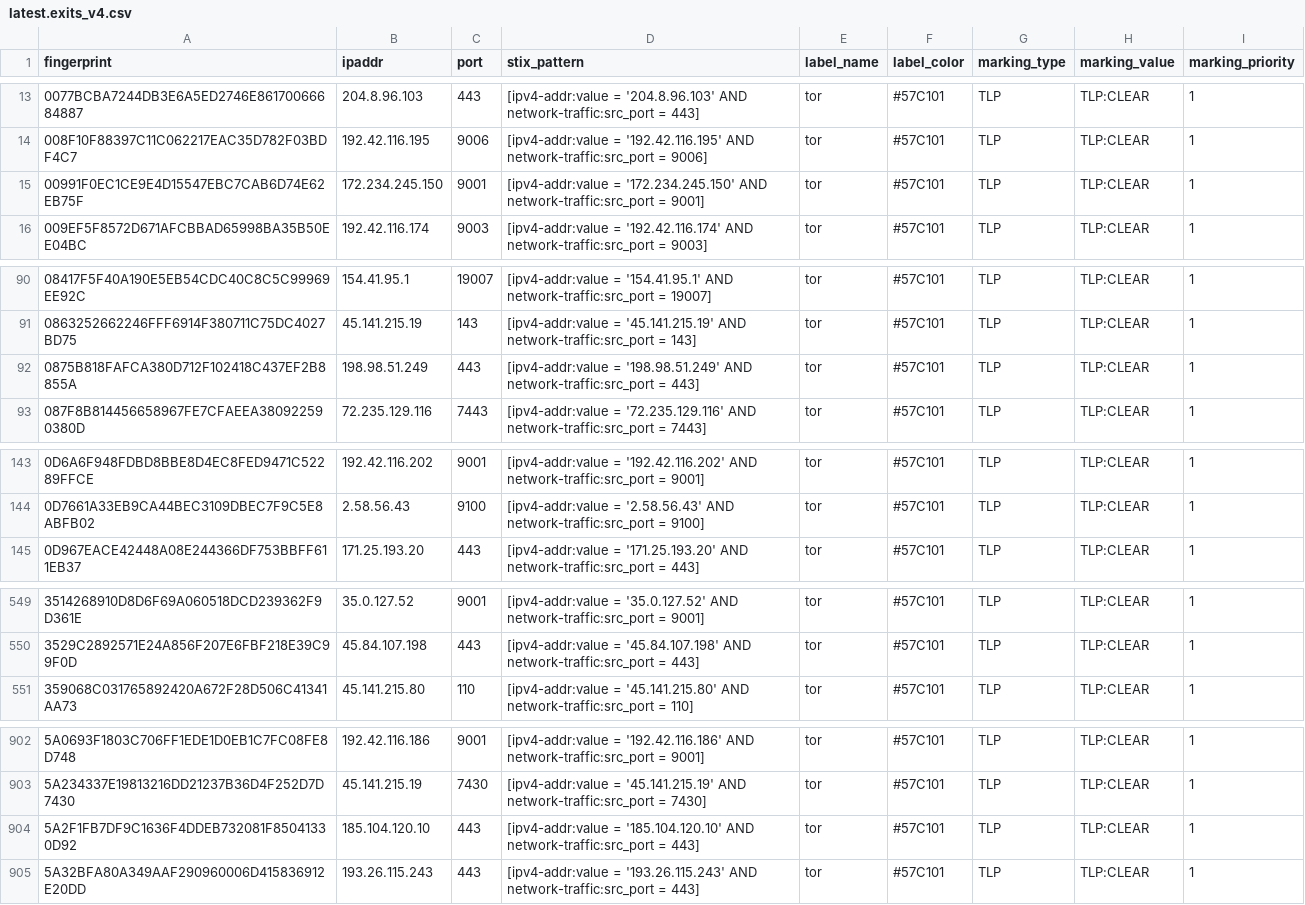
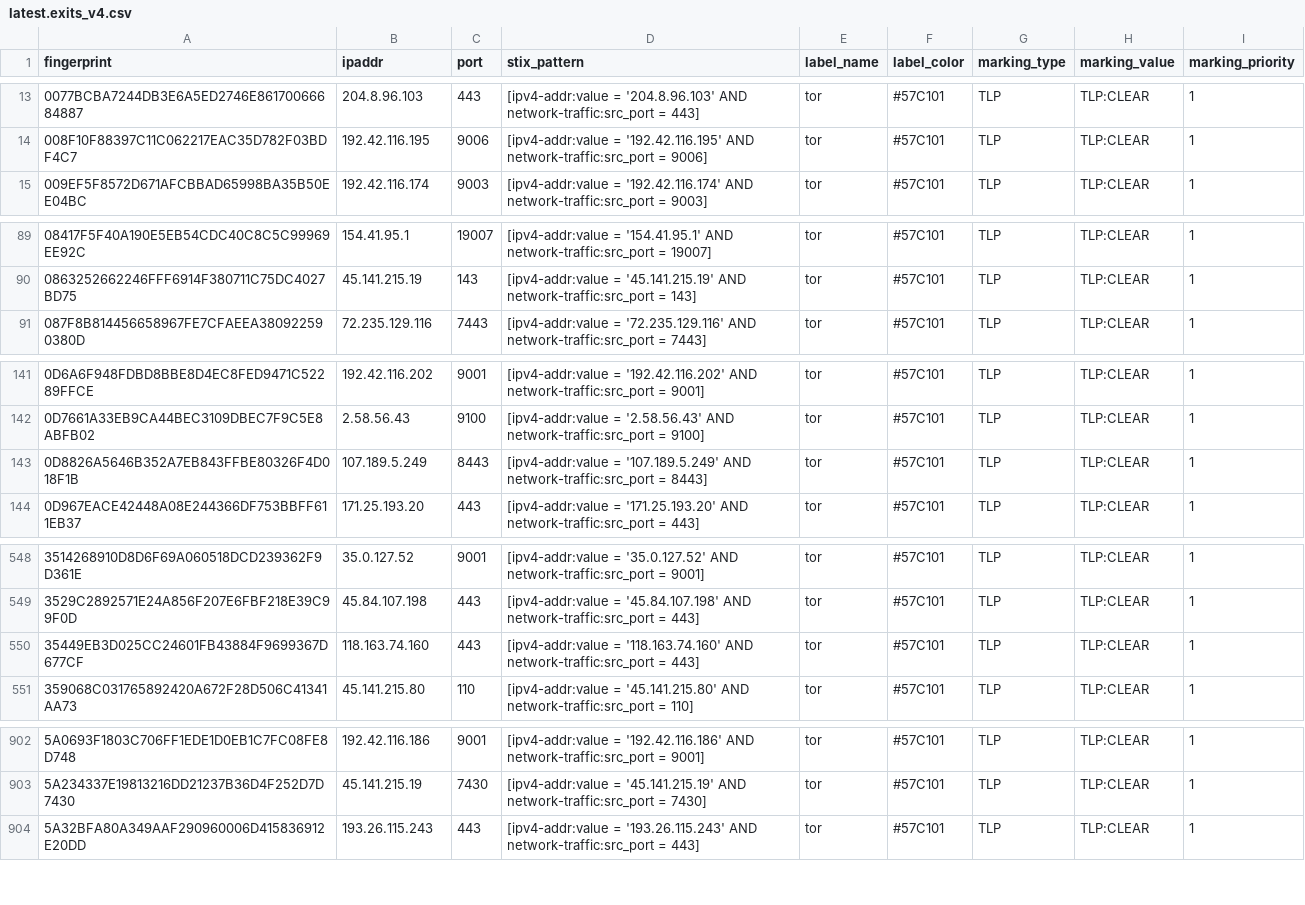
Before and after one commit to DreadFog/tor_csv_feed_opencti, a CSV file: latest.exits_v4.csv, drawn as a sheet; only a part is shown, gaps mark what is left out; removed rows and columns are numbered as before the commit, all else as after; the diff covers the shown part only; the diff names each change by its address in the sheet, - before the commit and + after, or states it on an @@ line.

```diff
--- a/latest.exits_v4.csv
+++ b/latest.exits_v4.csv
-row 15: 00991F0EC1CE9E4D15547EBC7CAB6D74E62EB75F | 172.234.245.150 | 9001 | [ipv4-addr:value = '172.234.245.150' AND network-traffic:src_port = 9001] | tor | #57C101 | TLP | TLP:CLEAR | 1
-row 92: 0875B818FAFCA380D712F102418C437EF2B8855A | 198.98.51.249 | 443 | [ipv4-addr:value = '198.98.51.249' AND network-traffic:src_port = 443] | tor | #57C101 | TLP | TLP:CLEAR | 1
+row 143: 0D8826A5646B352A7EB843FFBE80326F4D018F1B | 107.189.5.249 | 8443 | [ipv4-addr:value = '107.189.5.249' AND network-traffic:src_port = 8443] | tor | #57C101 | TLP | TLP:CLEAR | 1
+row 550: 35449EB3D025CC24601FB43884F9699367D677CF | 118.163.74.160 | 443 | [ipv4-addr:value = '118.163.74.160' AND network-traffic:src_port = 443] | tor | #57C101 | TLP | TLP:CLEAR | 1
-row 904: 5A2F1FB7DF9C1636F4DDEB732081F85041330D92 | 185.104.120.10 | 443 | [ipv4-addr:value = '185.104.120.10' AND network-traffic:src_port = 443] | tor | #57C101 | TLP | TLP:CLEAR | 1
```
Also changed, not shown: 3 added rows and 1 removed row elsewhere in this file, latest.all_v6.csv, latest.exits_v6.csv, 3 other files.
